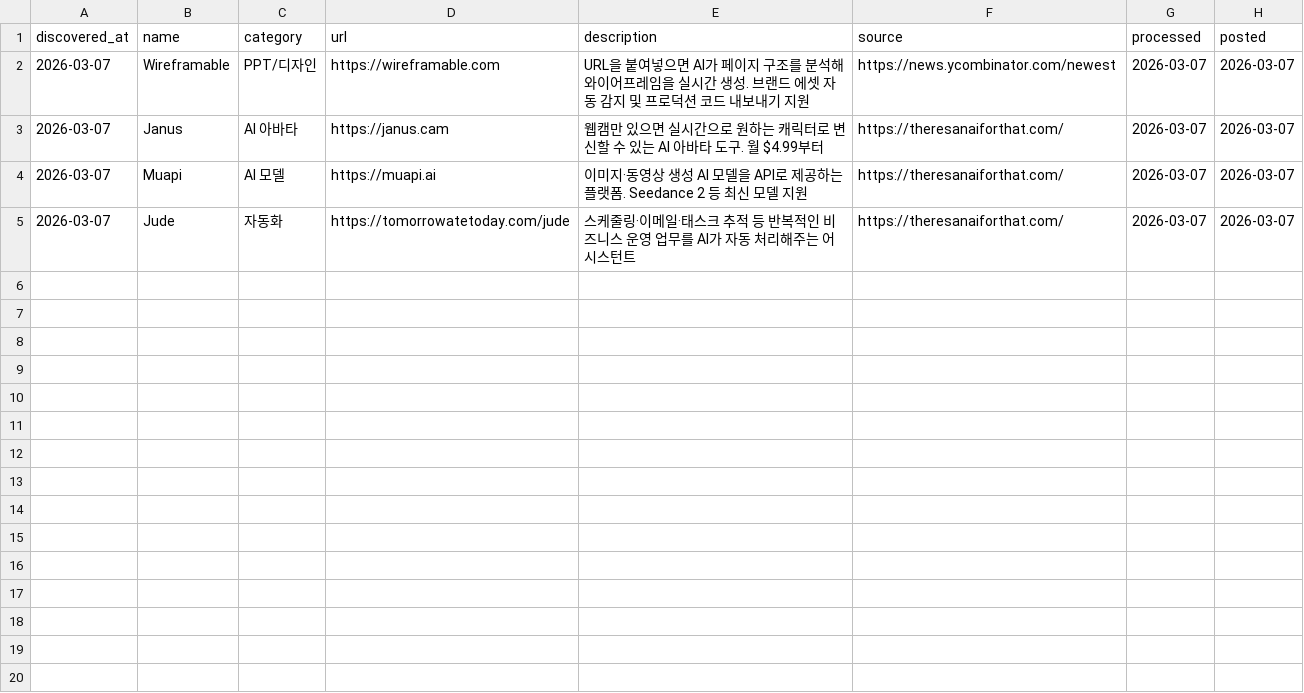
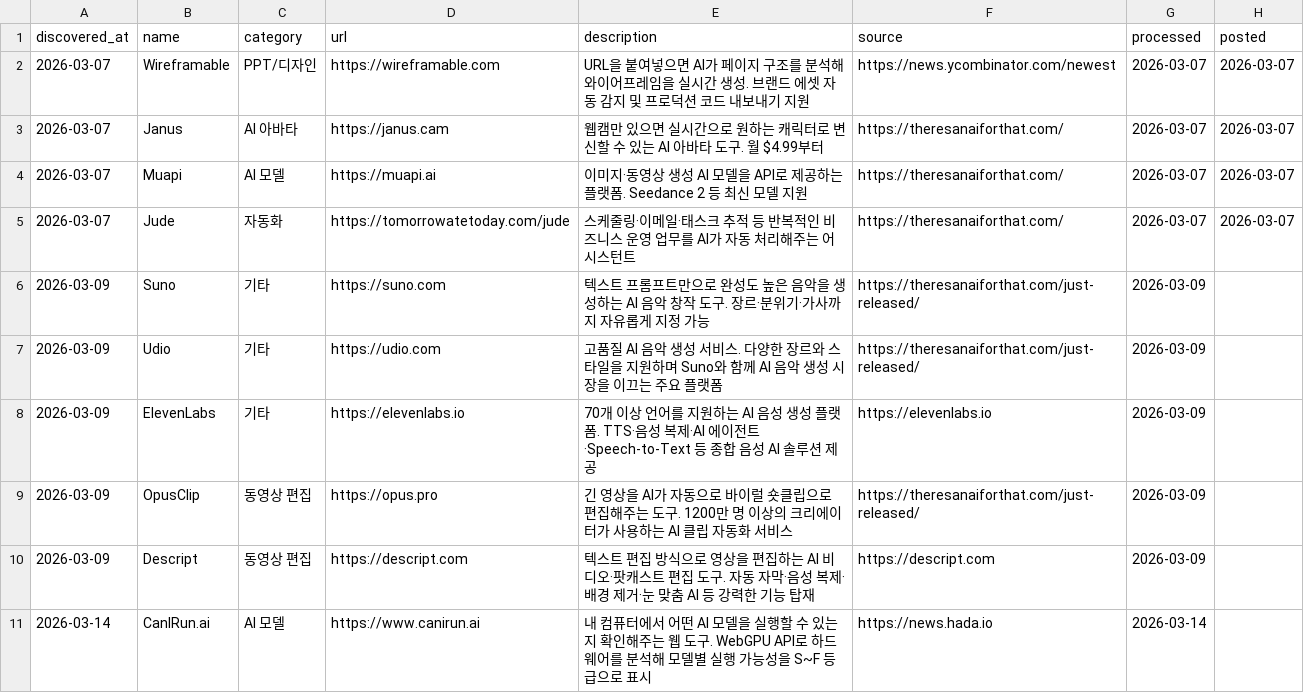
Before and after one commit to idisgh/airang, a CSV file: .agents/memory/discovered.csv, drawn as a sheet.

```diff
--- a/.agents/memory/discovered.csv
+++ b/.agents/memory/discovered.csv
@@ -5 +5,7 @@ discovered_at,name,category,url,description,source,processed,posted
 2026-03-07,Jude,자동화,https://tomorrowatetoday.com/jude,스케줄링·이메일·태스크 추적 등 반복적인 비즈니스 운영 업무를 AI가 자동 처리해주는 어시스턴트,https://theresanaiforthat.com/,2026-03-07,2026-03-07
+2026-03-09,Suno,기타,https://suno.com,텍스트 프롬프트만으로 완성도 높은 음악을 생성하는 AI 음악 창작 도구. 장르·분위기·가사까지 자유롭게 지정 가능,https://theresanaiforthat.com/just-released/,2026-03-09,
+2026-03-09,Udio,기타,https://udio.com,고품질 AI 음악 생성 서비스. 다양한 장르와 스타일을 지원하며 Suno와 함께 AI 음악 생성 시장을 이끄는 주요 플랫폼,https://theresanaiforthat.com/just-released/,2026-03-09,
+2026-03-09,ElevenLabs,기타,https://elevenlabs.io,70개 이상 언어를 지원하는 AI 음성 생성 플랫폼. TTS·음성 복제·AI 에이전트·Speech-to-Text 등 종합 음성 AI 솔루션 제공,https://elevenlabs.io,2026-03-09,
+2026-03-09,OpusClip,동영상 편집,https://opus.pro,긴 영상을 AI가 자동으로 바이럴 숏클립으로 편집해주는 도구. 1200만 명 이상의 크리에이터가 사용하는 AI 클립 자동화 서비스,https://theresanaiforthat.com/just-released/,2026-03-09,
+2026-03-09,Descript,동영상 편집,https://descript.com,텍스트 편집 방식으로 영상을 편집하는 AI 비디오·팟캐스트 편집 도구. 자동 자막·음성 복제·배경 제거·눈 맞춤 AI 등 강력한 기능 탑재,https://descript.com,2026-03-09,
+2026-03-14,CanIRun.ai,AI 모델,https://www.canirun.ai,내 컴퓨터에서 어떤 AI 모델을 실행할 수 있는지 확인해주는 웹 도구. WebGPU API로 하드웨어를 분석해 모델별 실행 가능성을 S~F 등급으로 표시,https://news.hada.io,2026-03-14,
```
Also changed, not shown: 23 other files.
